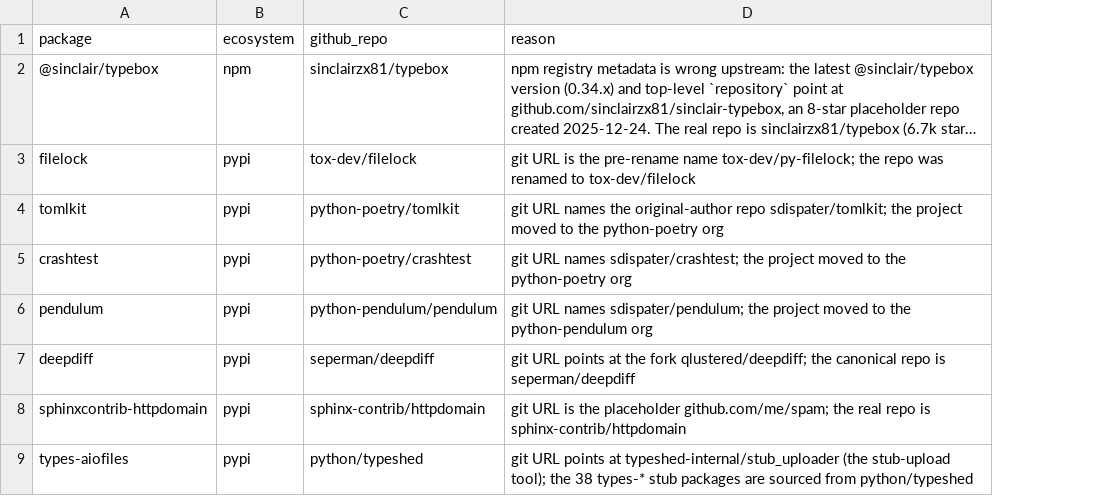
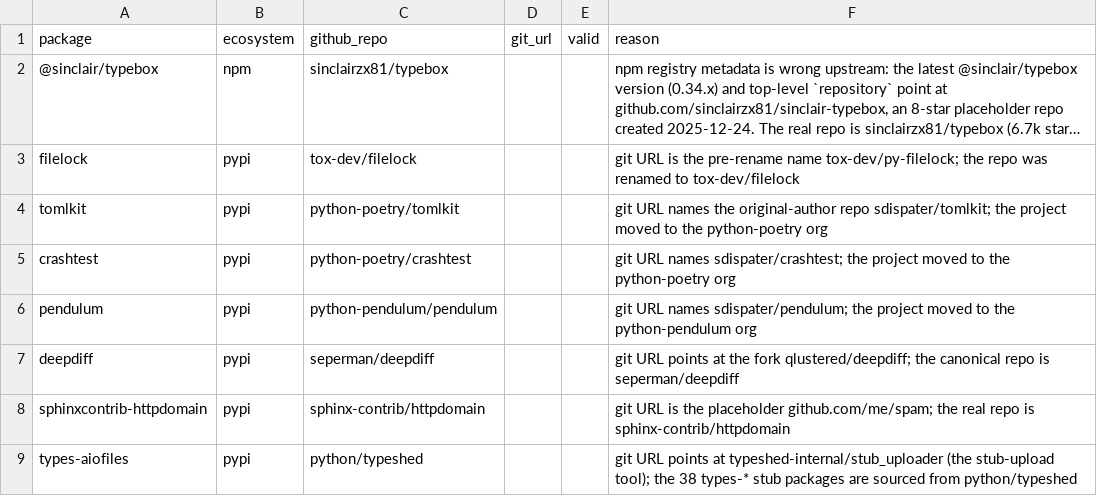
Before and after one commit to osendowment/model, a CSV file: data/value/overrides.csv, drawn as a sheet; only a part is shown; long unchanged cells end in …; the diff names each change by its address in the sheet, - before the commit and + after, or states it on an @@ line.

Commit message:
feat(value): unified validation — validation.csv + valid column
Consolidates the value-stage validation restructure:

- value.csv drops gh_valid/git_valid/llm_guess for a single tri-state
  `valid` column (True/False/empty-orphan), a projection of validation.csv.
- New data/value/validation.csv audit table (target, type, sources,
  checked_at, valid) — a rollup of the github/repos.csv + git/urls.csv
  validation caches, keyed by target, with sources = ecosystems referencing it.
- New build_validation step (after verify) with a hard coverage gate:
  every value target must have a verdict or the run fails.
- verify_git_urls stops writing per-row validity (keeps gh_repo_id +
  post-rename canonicalisation); validity now lives in validation.csv.
- overrides.csv (renamed from value-repo-overrides.csv) gains git_url +
  valid override columns; reason now required.
- risk loader reads the unified `valid` column.
- Fix: collect_ecosystem reads data/sources/<eco>/ (latent bug from the
  data-layout refactor that produced an empty value.csv).
- Regenerated value.csv (12,134 rows; 10,448 valid / 90 invalid / 1,596
  orphan) + validation.csv (10,453 targets).

```diff
--- a/data/value/overrides.csv
+++ b/data/value/overrides.csv
+column D (git_url), empty
+column E (valid), empty
```
Also changed, not shown: 13 other files.
